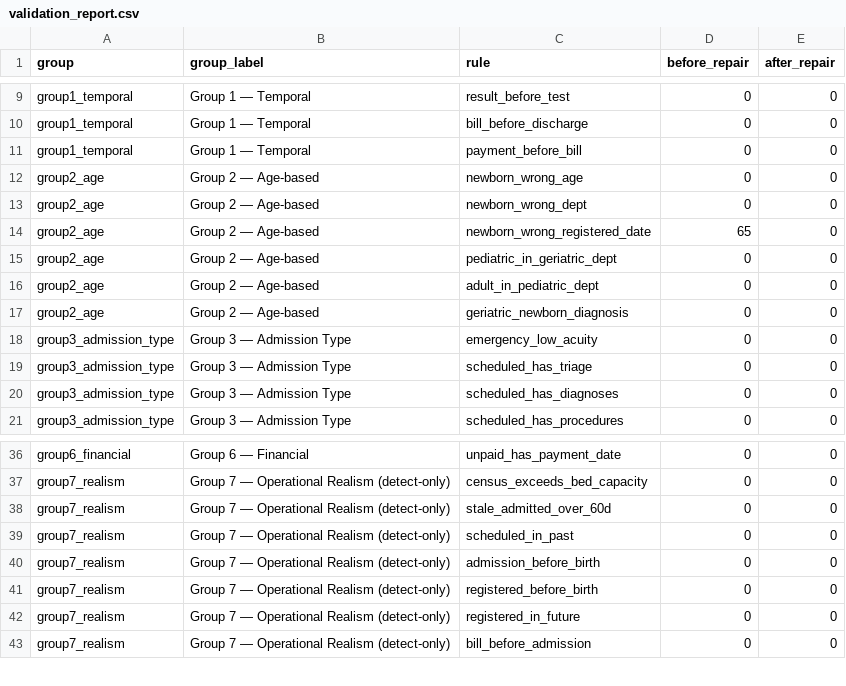
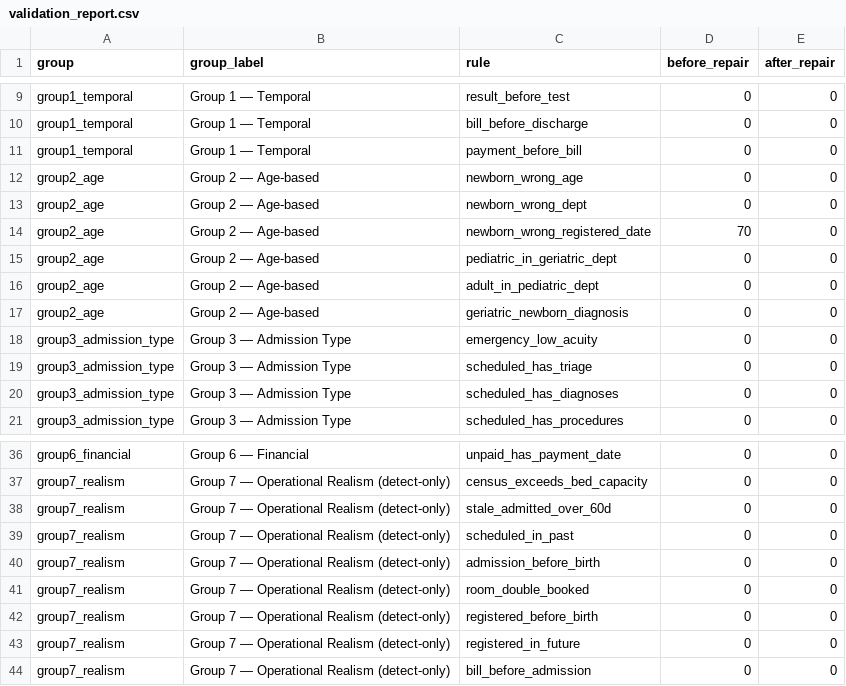
Before and after one commit to brianravelo28/synthetic-hospital-db, a CSV file: app/data/validation_report.csv, drawn as a sheet; only a part is shown, gaps mark what is left out.

```diff
--- a/app/data/validation_report.csv
+++ b/app/data/validation_report.csv
@@ -13,3 +13,3 @@ group2_age,Group 2 — Age-based,newborn_wrong_age,0,0
 group2_age,Group 2 — Age-based,newborn_wrong_dept,0,0
-group2_age,Group 2 — Age-based,newborn_wrong_registered_date,65,0
+group2_age,Group 2 — Age-based,newborn_wrong_registered_date,70,0
 group2_age,Group 2 — Age-based,pediatric_in_geriatric_dept,0,0
@@ -40,2 +40,3 @@ group7_realism,Group 7 — Operational Realism (detect-only),scheduled_in_past,0
 group7_realism,Group 7 — Operational Realism (detect-only),admission_before_birth,0,0
+group7_realism,Group 7 — Operational Realism (detect-only),room_double_booked,0,0
 group7_realism,Group 7 — Operational Realism (detect-only),registered_before_birth,0,0
```
Also changed, not shown: app/data/departments.csv, app/data/patient_procedures.csv, 29 other files.
